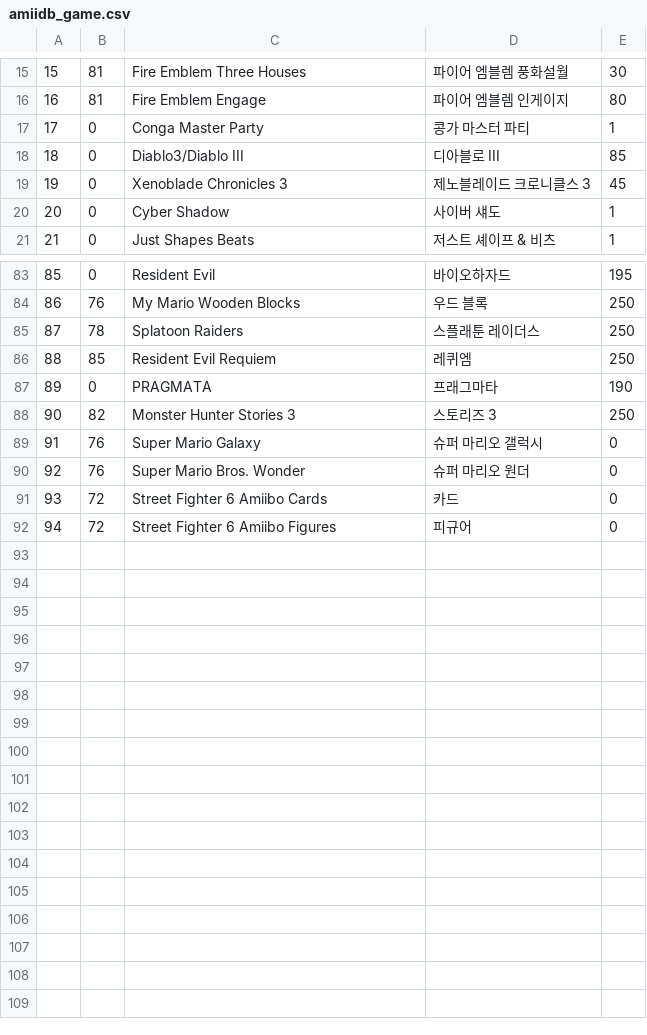
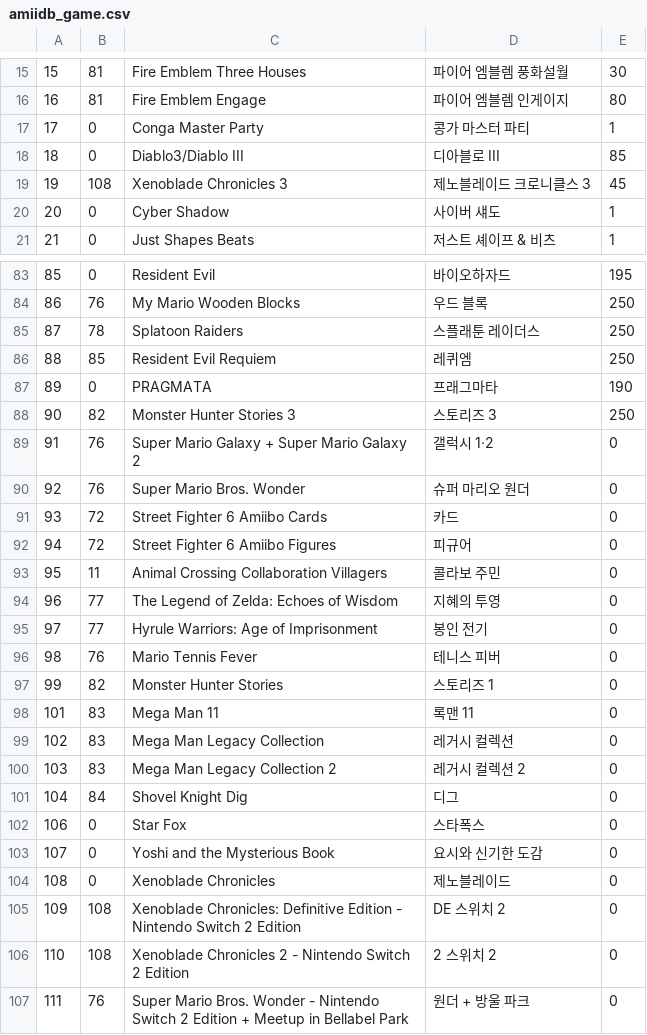
Before and after one commit to lokimp28/pixl.js_kor, a CSV file: fw/data/amiidb_game.csv, drawn as a sheet; only a part is shown, gaps mark what is left out.

Commit message:
v23 staging: compact game map

```diff
--- a/fw/data/amiidb_game.csv
+++ b/fw/data/amiidb_game.csv
@@ -18,3 +18,3 @@
 18,0,Diablo3/Diablo III,디아블로 III,85
-19,0,Xenoblade Chronicles 3,제노블레이드 크로니클스 3,45
+19,108,Xenoblade Chronicles 3,제노블레이드 크로니클스 3,45
 20,0,Cyber Shadow,사이버 섀도,1
@@ -88,3 +88,3 @@
 90,82,Monster Hunter Stories 3,스토리즈 3,250
-91,76,Super Mario Galaxy,슈퍼 마리오 갤럭시,0
+91,76,Super Mario Galaxy + Super Mario Galaxy 2,갤럭시 1·2,0
 92,76,Super Mario Bros. Wonder,슈퍼 마리오 원더,0
@@ -92 +92,16 @@
 94,72,Street Fighter 6 Amiibo Figures,피규어,0
+95,11,Animal Crossing Collaboration Villagers,콜라보 주민,0
+96,77,The Legend of Zelda: Echoes of Wisdom,지혜의 투영,0
+97,77,Hyrule Warriors: Age of Imprisonment,봉인 전기,0
+98,76,Mario Tennis Fever,테니스 피버,0
+99,82,Monster Hunter Stories,스토리즈 1,0
+101,83,Mega Man 11,록맨 11,0
+102,83,Mega Man Legacy Collection,레거시 컬렉션,0
+103,83,Mega Man Legacy Collection 2,레거시 컬렉션 2,0
+104,84,Shovel Knight Dig,디그,0
+106,0,Star Fox,스타폭스,0
+107,0,Yoshi and the Mysterious Book,요시와 신기한 도감,0
+108,0,Xenoblade Chronicles,제노블레이드,0
+109,108,Xenoblade Chronicles: Definitive Edition - Nintendo Switch 2 Edition,DE 스위치 2,0
+110,108,Xenoblade Chronicles 2 - Nintendo Switch 2 Edition,2 스위치 2,0
+111,76,Super Mario Bros. Wonder - Nintendo Switch 2 Edition + Meetup in Bellabel Park,원더 + 방울 파크,0
```
